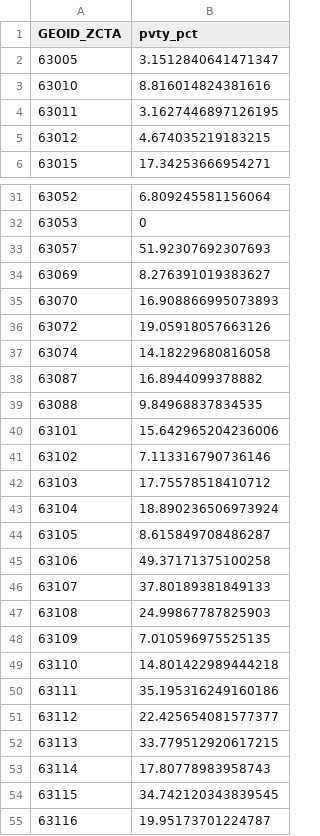
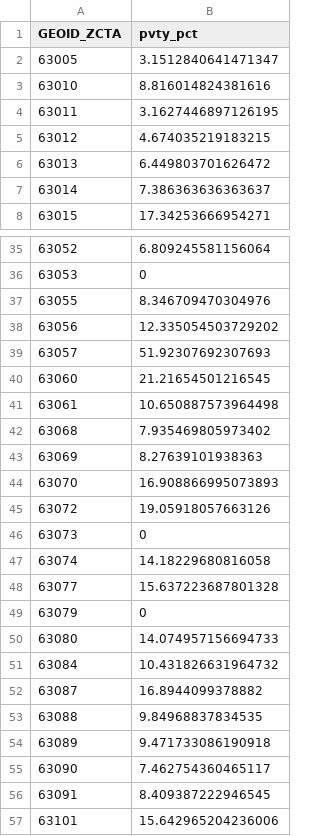
Before and after one commit to slu-openGIS/STL_BOUNDARY_ZCTA, a CSV file: data/demographics/STL_ZCTA_Metro_West_Poverty.csv, drawn as a sheet; only a part is shown, gaps mark what is left out; the shorter side is filled out with more unchanged rows; the diff covers the shown part only.

```diff
--- a/data/demographics/STL_ZCTA_Metro_West_Poverty.csv
+++ b/data/demographics/STL_ZCTA_Metro_West_Poverty.csv
@@ -5,2 +5,4 @@ GEOID_ZCTA,pvty_pct
 63012,4.674035219183215
+63013,6.449803701626472
+63014,7.386363636363637
 63015,17.34253666954271
@@ -32,9 +36,22 @@ GEOID_ZCTA,pvty_pct
 63053,0
+63055,8.346709470304976
+63056,12.335054503729202
 63057,51.92307692307693
-63069,8.276391019383627
+63060,21.21654501216545
+63061,10.650887573964498
+63068,7.935469805973402
+63069,8.27639101938363
 63070,16.908866995073893
 63072,19.05918057663126
+63073,0
 63074,14.18229680816058
+63077,15.637223687801328
+63079,0
+63080,14.074957156694733
+63084,10.431826631964732
 63087,16.8944099378882
 63088,9.84968837834535
+63089,9.471733086190918
+63090,7.462754360465117
+63091,8.409387222946545
 63101,15.642965204236006
```
Also changed, not shown: 3 added rows and 1 edited cell elsewhere in this file, data/demographics/STL_ZCTA_Metro_West_Race.csv, data/demographics/STL_ZCTA_Metro_West_Total_Pop.csv, 3 other files.
